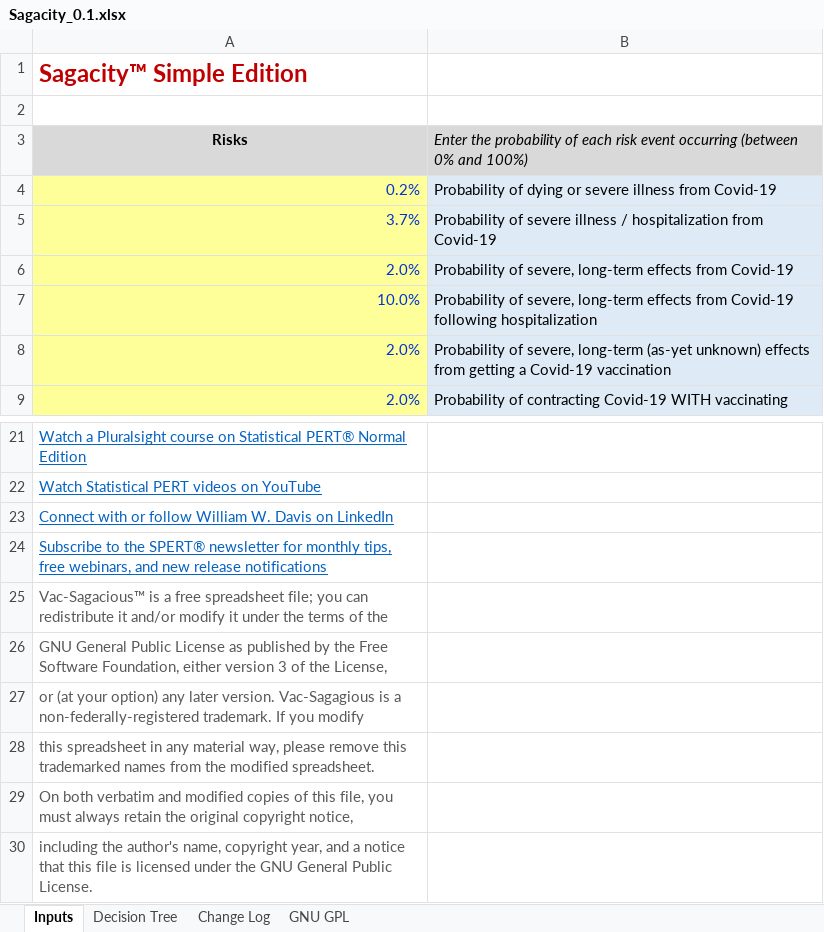
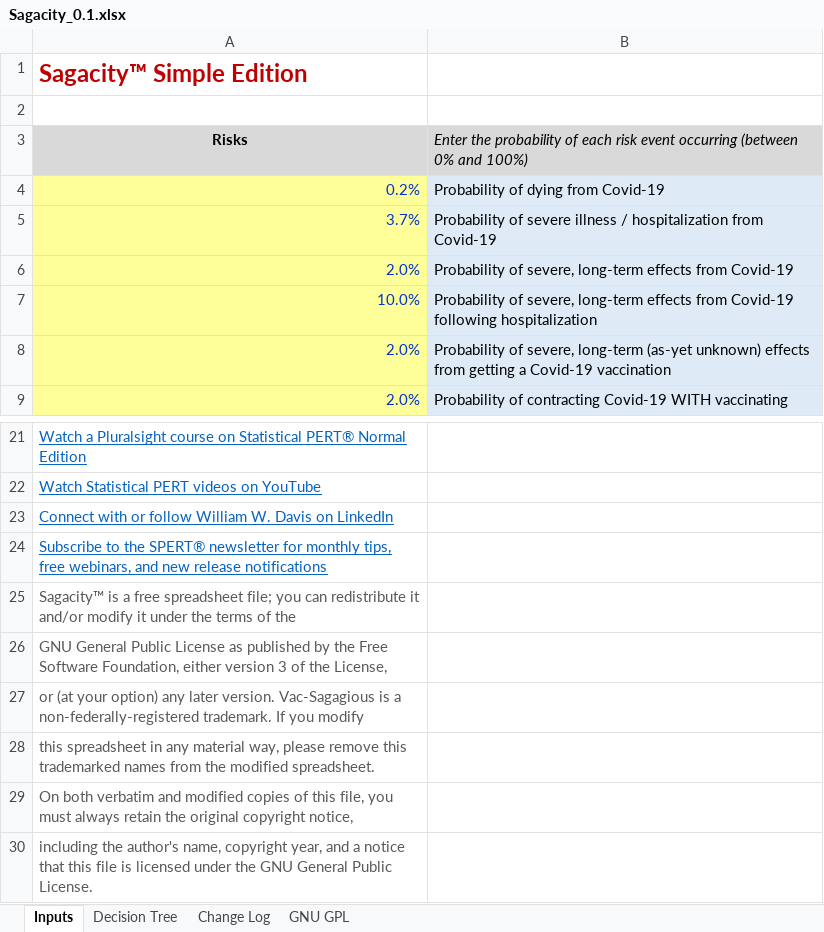
Before and after one commit to famousdavis/sagacity, an Excel workbook: Sagacity_0.1.xlsx, sheet Inputs, drawn as a sheet; only a part is shown, gaps mark what is left out; values as stored, in another font and other column widths than the file's, no borders; the diff names each change by its address in the sheet, - before the commit and + after, or states it on an @@ line.

Commit message:
Update Sagacity_0.1.xlsx

```diff
--- a/Sagacity_0.1.xlsx (sheet Inputs)
+++ b/Sagacity_0.1.xlsx (sheet Inputs)
-B4: Probability of dying or severe illness from Covid-19
+B4: Probability of dying from Covid-19
-A25: Vac-Sagacious™ is a…
+A25: Sagacity™ is a…
```
Also changed, not shown: sheet Decision Tree.
